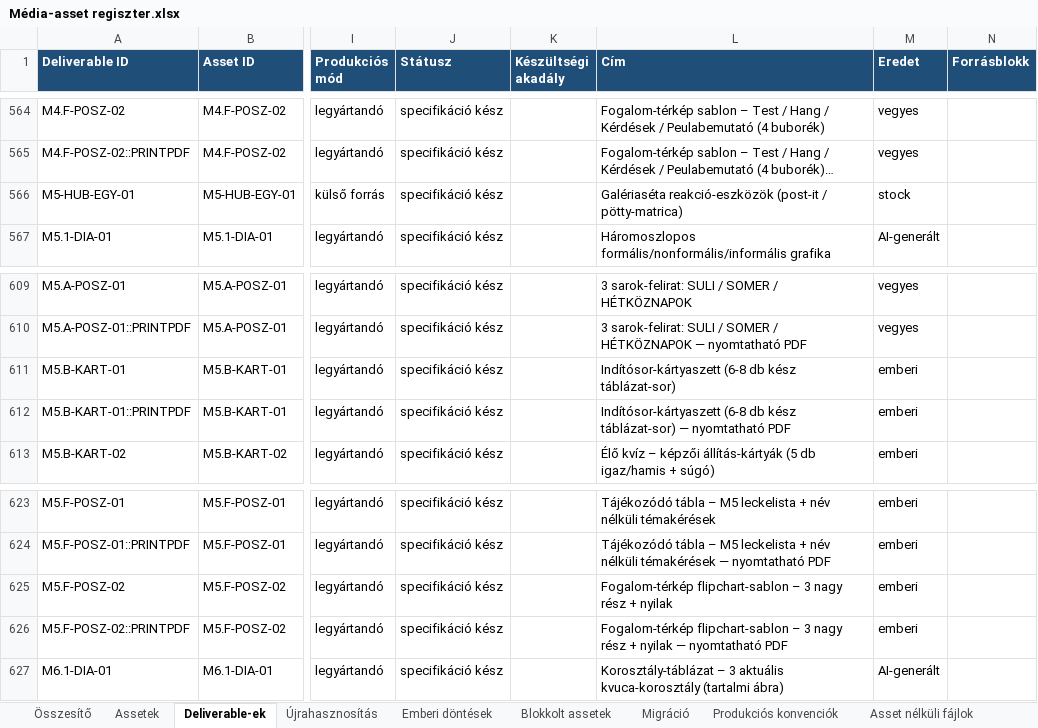
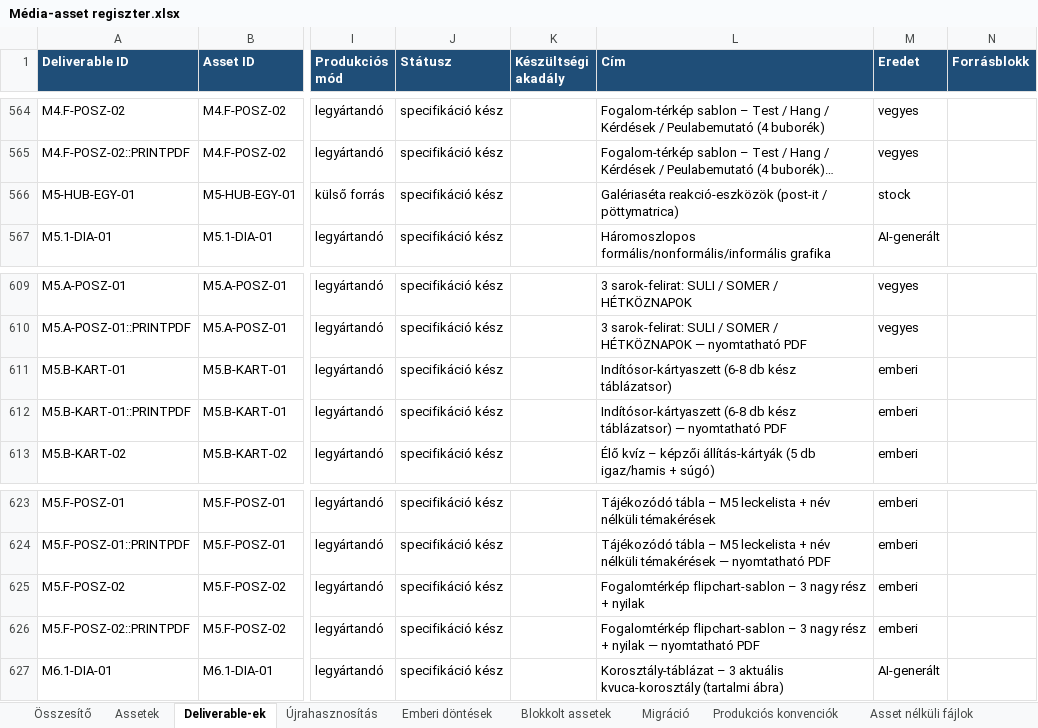
Before and after one commit to hasomerhacairhu/modszertani-kepzes, an Excel workbook: 02 Tervezet/Média-assetek/Média-asset regiszter.xlsx, sheet Deliverable-ek, drawn as a sheet; only a part is shown, gaps mark what is left out; long unchanged cells end in …; values as stored, in another font and other column widths than the file's, no borders; the diff names each change by its address in the sheet, - before the commit and + after, or states it on an @@ line.

```diff
--- a/02 Tervezet/Média-assetek/Média-asset regiszter.xlsx (sheet Deliverable-ek)
+++ b/02 Tervezet/Média-assetek/Média-asset regiszter.xlsx (sheet Deliverable-ek)
-L566 (Cím): …(post-it / pötty-matrica)
+L566 (Cím): …(post-it / pöttymatrica)
-L611 (Cím): …db kész táblázat-sor)
+L611 (Cím): …db kész táblázatsor)
-L612 (Cím): …db kész táblázat-sor) — nyomtatható…
+L612 (Cím): …db kész táblázatsor) — nyomtatható…
-L625 (Cím): Fogalom-térkép flipchart-sablon –…
+L625 (Cím): Fogalomtérkép flipchart-sablon –…
-L626 (Cím): Fogalom-térkép flipchart-sablon –…
+L626 (Cím): Fogalomtérkép flipchart-sablon –…
```
Also changed, not shown: sheet Assetek, 6 other files.
